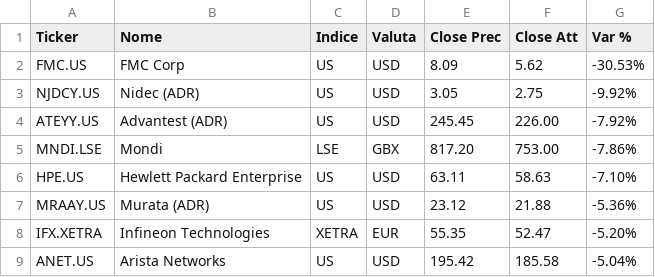
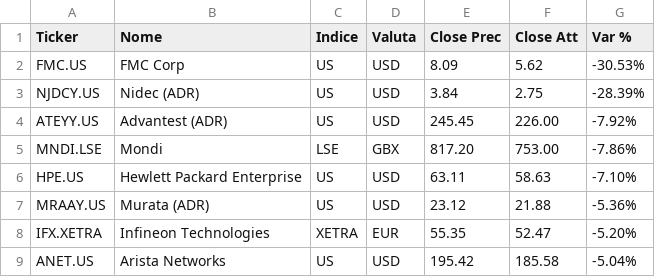
Before and after one commit to chry791/stock-monitor, a CSV file: docs/reports/alert_report_2026-10-15.csv, drawn as a sheet.

```diff
--- a/docs/reports/alert_report_2026-10-15.csv
+++ b/docs/reports/alert_report_2026-10-15.csv
@@ -2,3 +2,3 @@ Ticker,Nome,Indice,Valuta,Close Prec,Close Att,Var %
 FMC.US,FMC Corp,US,USD,8.09,5.62,-30.53%
-NJDCY.US,Nidec (ADR),US,USD,3.05,2.75,-9.92%
+NJDCY.US,Nidec (ADR),US,USD,3.84,2.75,-28.39%
 ATEYY.US,Advantest (ADR),US,USD,245.45,226.00,-7.92%
```
Also changed, not shown: 2 other files.
